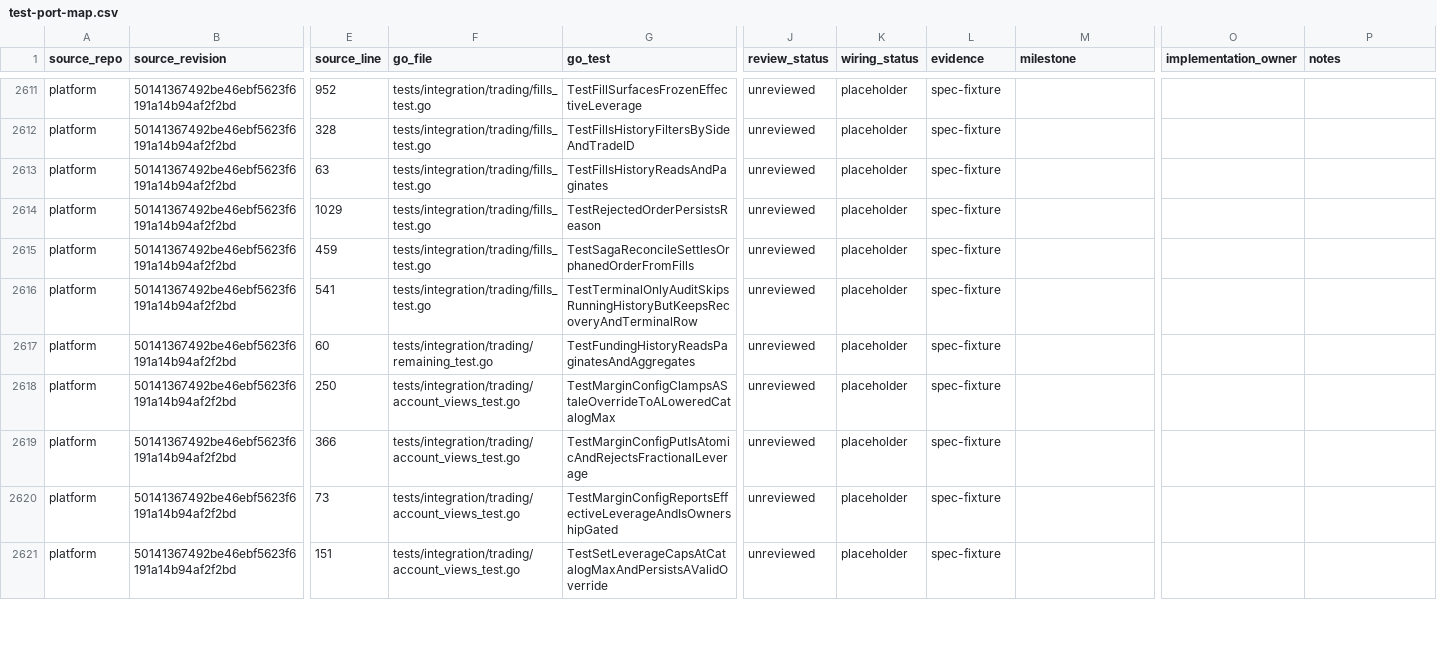
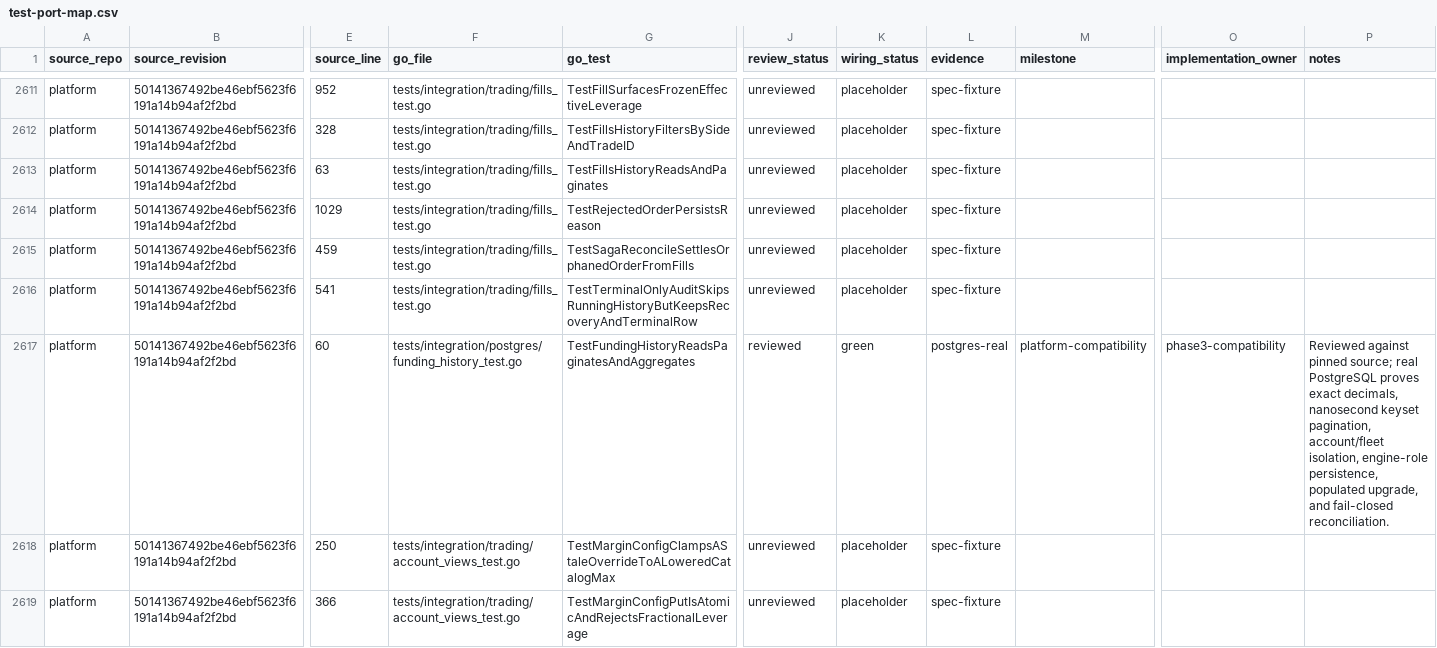
Before and after one commit to pbrazdil/platformgo, a CSV file: ports/test-port-map.csv, drawn as a sheet; only a part is shown, gaps mark what is left out; the shorter side is filled out with more unchanged rows; the diff names each change by its address in the sheet, - before the commit and + after, or states it on an @@ line.

Commit message:
docs: accept funding history port evidence

```diff
--- a/ports/test-port-map.csv
+++ b/ports/test-port-map.csv
-F2617 (go_file): tests/integration/trading/remaining_test.go
+F2617 (go_file): tests/integration/postgres/funding_history_test.go
-J2617 (review_status): unreviewed
+J2617 (review_status): reviewed
-K2617 (wiring_status): placeholder
+K2617 (wiring_status): green
-L2617 (evidence): spec-fixture
+L2617 (evidence): postgres-real
-M2617 (milestone): (empty)
+M2617 (milestone): platform-compatibility
-O2617 (implementation_owner): (empty)
+O2617 (implementation_owner): phase3-compatibility
-P2617 (notes): (empty)
+P2617 (notes): Reviewed against pinned source; real PostgreSQL proves exact decimals, nanosecond keyset pagination, account/fleet isolation, engine-role persistence, populated upgrade, and fail-closed reconciliation.
```
